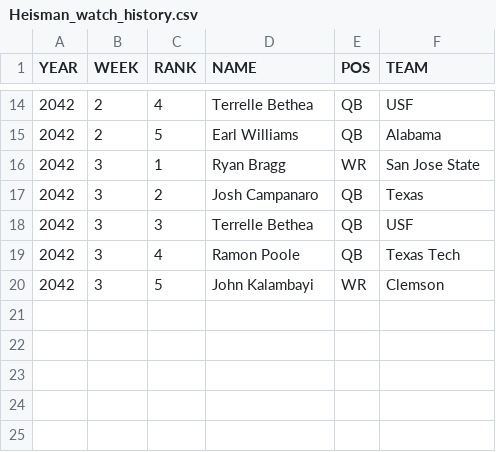
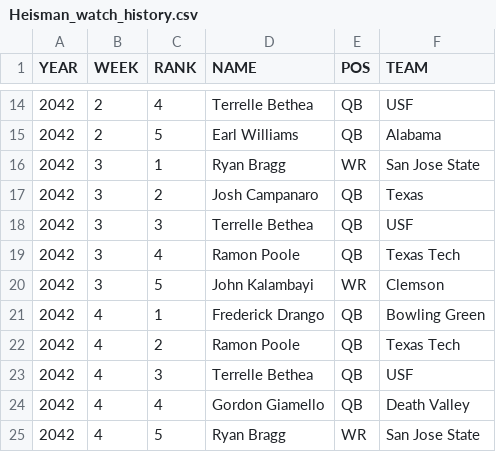
Before and after one commit to Stegs27/CFB_Dynasty_App, a CSV file: Heisman_watch_history.csv, drawn as a sheet; only a part is shown, gaps mark what is left out.

```diff
--- a/Heisman_watch_history.csv
+++ b/Heisman_watch_history.csv
@@ -20 +20,6 @@ YEAR,WEEK,RANK,NAME,POS,TEAM
 2042,3,5,John Kalambayi,WR,Clemson
+2042,4,1,Frederick Drango,QB,Bowling Green
+2042,4,2,Ramon Poole,QB,Texas Tech
+2042,4,3,Terrelle Bethea,QB,USF
+2042,4,4,Gordon Giamello,QB,Death Valley
+2042,4,5,Ryan Bragg,WR,San Jose State
```
Also changed, not shown: conf_standings_2042.csv, 1 other file.
